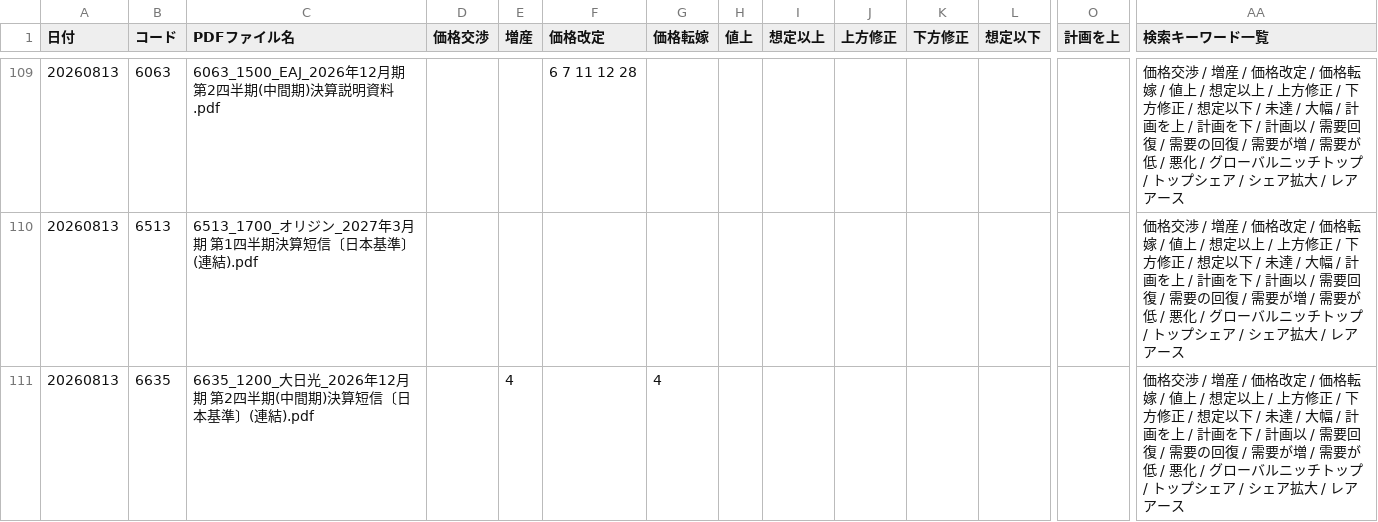
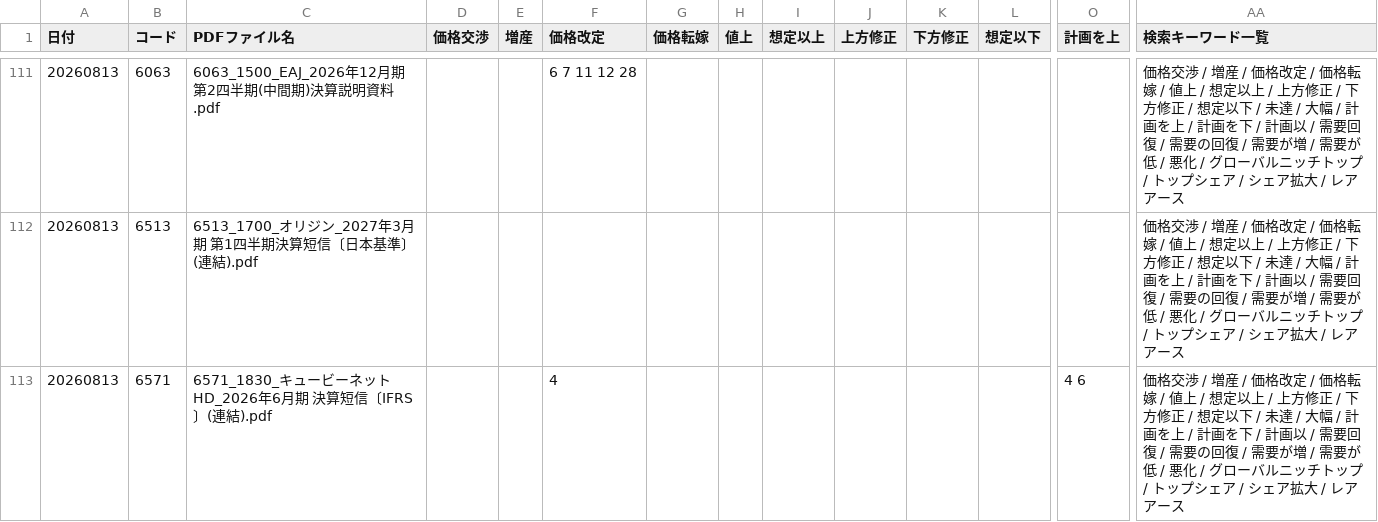
Before and after one commit to onokazu777/tdnet-viewer, a CSV file: data/search/Analysis_Hits_free_word_20260813.csv, drawn as a sheet; only a part is shown, gaps mark what is left out; the shorter side is filled out with more unchanged rows; rows hold the shown columns only; the diff covers the shown part only; the diff names each change by its address in the sheet, - before the commit and + after, or states it on an @@ line.

```diff
--- a/data/search/Analysis_Hits_free_word_20260813.csv
+++ b/data/search/Analysis_Hits_free_word_20260813.csv
+row 113: 20260813 | 6571 | 6571_1830_キュービーネットHD_2026年6月期 決算短信〔IFRS〕(連結).pdf |  |  | 4 |  |  |  |  |  |  | 4 6 | 価格交渉 / 増産 / 価格改定 / 価格転嫁 / 値上 / 想定以上 / 上方修正 / 下方修正 / 想定以下 / 未達 / 大幅 / 計画を上 / 計画を下 / 計画以 / 需要回復 / 需要の回復 / 需要が増 / 需要が低 / 悪化 / グローバルニッチトップ / トップシェア / シェア拡大 / レアアース
```
Also changed, not shown: 8 added rows elsewhere in this file, data/search/PDF_Search_Result_Distribution_free_word_20260813_sh.csv, 5 other files.
